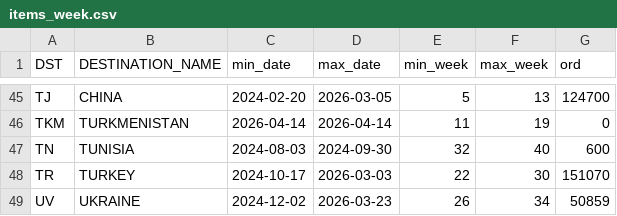
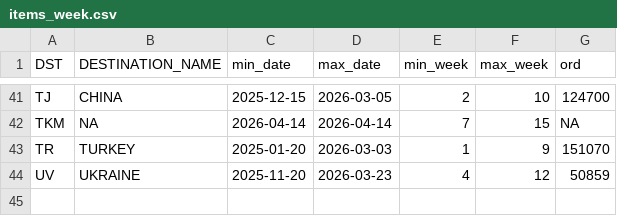
Before and after one commit to DanCevFD/del_pl_27, a CSV file: items_week.csv, drawn as a sheet; only a part is shown, gaps mark what is left out; removed rows and columns are numbered as before the commit, all else as after; the diff covers the shown part only; the diff names each change by its address in the sheet, - before the commit and + after, or states it on an @@ line.

Commit message:
Update items_week.csv

```diff
--- a/items_week.csv
+++ b/items_week.csv
-C41 (min_date): 2024-02-20
+C41 (min_date): 2025-12-15
-E41 (min_week): 5
+E41 (min_week): 2
-F41 (max_week): 13
+F41 (max_week): 10
-B42 (DESTINATION_NAME): TURKMENISTAN
+B42 (DESTINATION_NAME): NA
-E42 (min_week): 11
+E42 (min_week): 7
-F42 (max_week): 19
+F42 (max_week): 15
-G42 (ord): 0
+G42 (ord): NA
-row 47: TN | TUNISIA | 2024-08-03 | 2024-09-30 | 32 | 40 | 600
-C43 (min_date): 2024-10-17
+C43 (min_date): 2025-01-20
-E43 (min_week): 22
+E43 (min_week): 1
-F43 (max_week): 30
+F43 (max_week): 9
-C44 (min_date): 2024-12-02
+C44 (min_date): 2025-11-20
-E44 (min_week): 26
+E44 (min_week): 4
-F44 (max_week): 34
+F44 (max_week): 12
```
Also changed, not shown: 4 removed rows and 124 edited cells elsewhere in this file.
